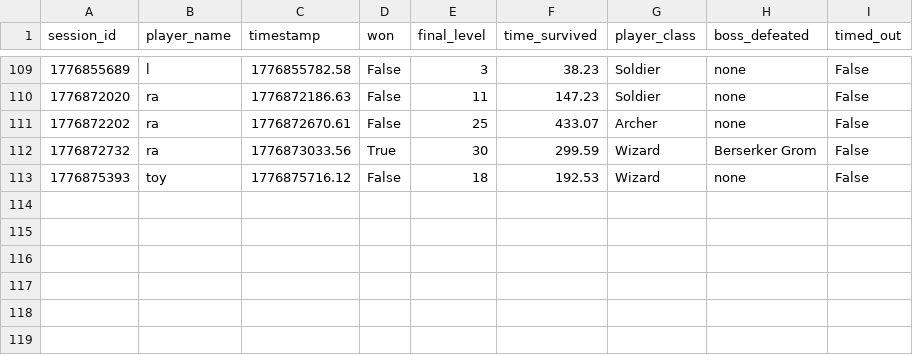
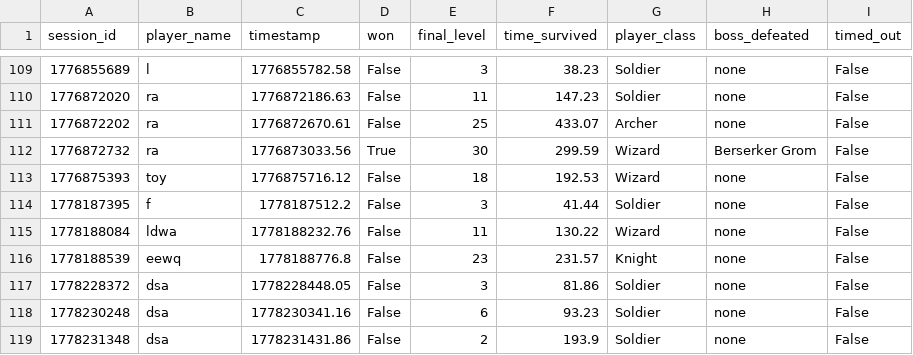
Before and after one commit to Kantee22/Deadline-Dungeon, a CSV file: stats_data/session_outcomes.csv, drawn as a sheet; only a part is shown, gaps mark what is left out; the diff names each change by its address in the sheet, - before the commit and + after, or states it on an @@ line.

```diff
--- a/stats_data/session_outcomes.csv
+++ b/stats_data/session_outcomes.csv
+row 114: 1778187395 | f | 1778187512.2 | False | 3 | 41.44 | Soldier | none | False
+row 115: 1778188084 | ldwa | 1778188232.76 | False | 11 | 130.22 | Wizard | none | False
+row 116: 1778188539 | eewq | 1778188776.8 | False | 23 | 231.57 | Knight | none | False
+row 117: 1778228372 | dsa | 1778228448.05 | False | 3 | 81.86 | Soldier | none | False
+row 118: 1778230248 | dsa | 1778230341.16 | False | 6 | 93.23 | Soldier | none | False
+row 119: 1778231348 | dsa | 1778231431.86 | False | 2 | 193.9 | Soldier | none | False
```
Also changed, not shown: stats_data/death_cause.csv, stats_data/leaderboard.csv, 43 other files.
